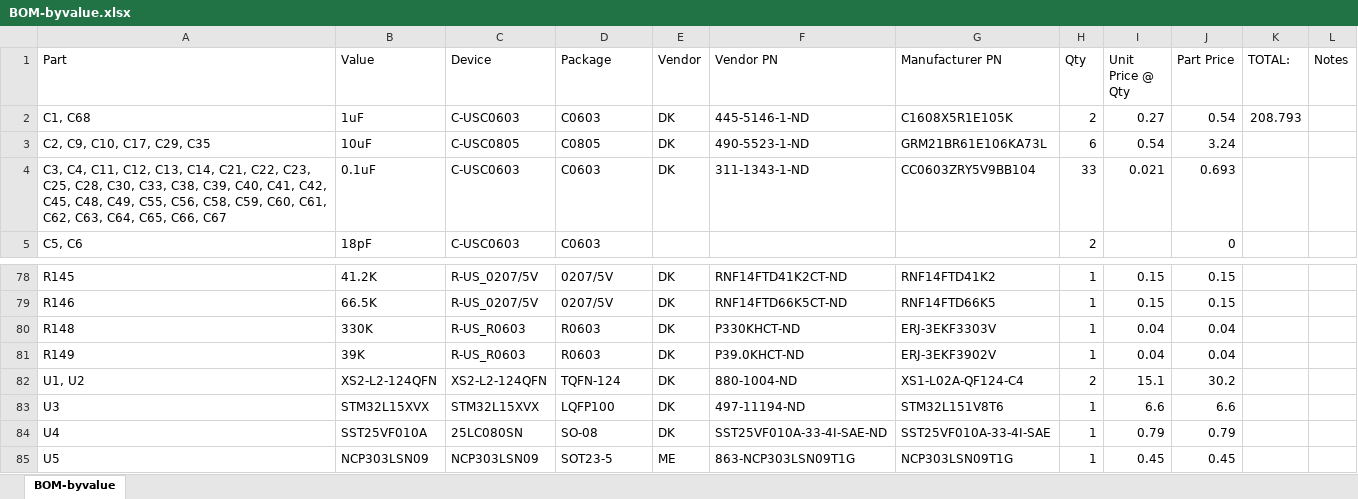
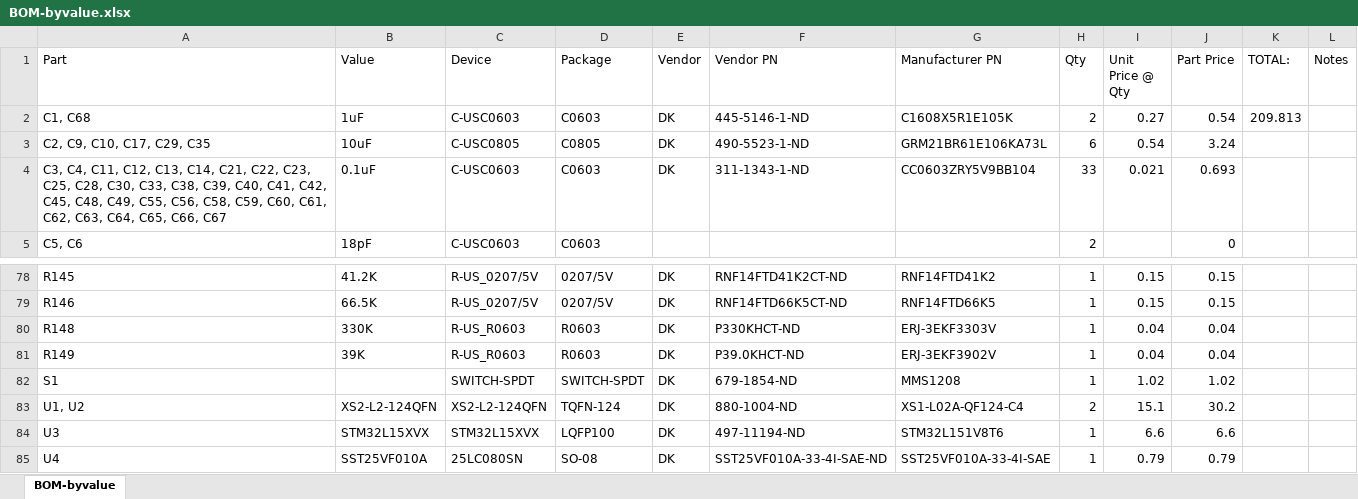
Before and after one commit to jbaker0428/Unified-Robotics-Development-Board, an Excel workbook: Documentation/BOM-byvalue.xlsx, sheet BOM-byvalue, drawn as a sheet; only a part is shown, gaps mark what is left out; the shorter side is filled out with more unchanged rows; values as stored, in another font and other column widths than the file's, no borders; the diff names each change by its address in the sheet, - before the commit and + after, or states it on an @@ line.

Commit message:
Gadgeteer I2C mode is now controlled by a SPDT switch, S1.
Signed-off-by: Joe Baker <jbaker0428@gmail.com>

```diff
--- a/Documentation/BOM-byvalue.xlsx (sheet BOM-byvalue)
+++ b/Documentation/BOM-byvalue.xlsx (sheet BOM-byvalue)
-K2 (TOTAL:): 208.793
+K2 (TOTAL:): 209.813
+row 82: S1 |  | SWITCH-SPDT | SWITCH-SPDT | DK | 679-1854-ND | MMS1208 | 1 | 1.02 | 1.02
```
Also changed, not shown: 2 other files.
